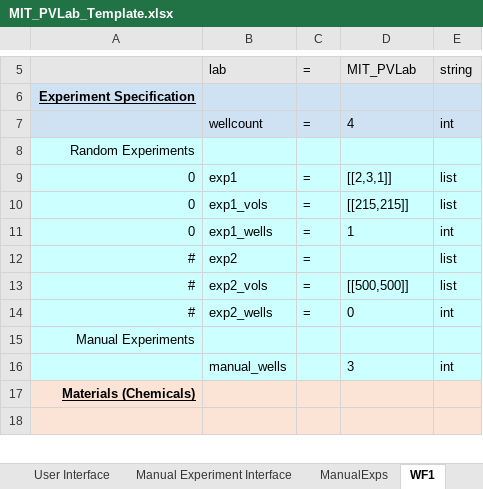
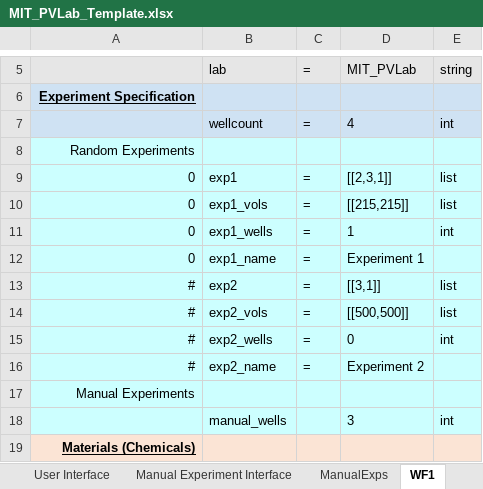
Before and after one commit to darkreactions/ESCALATE_Capture, an Excel workbook: MIT_PVLab_Template.xlsx, sheet WF1, drawn as a sheet; only a part is shown, gaps mark what is left out; the shorter side is filled out with more unchanged rows; values as stored, in another font and other column widths than the file's, no borders; addresses are those after the commit; the diff names each change by its address in the sheet, - before the commit and + after, or states it on an @@ line.

Commit message:
add well name specification
this allows for both randomly generated exp group name specification
and for manually specified experiment name specification

added:
    * cells in MIT_PVLab_Template
    * build_experiment_names_df

```diff
--- a/MIT_PVLab_Template.xlsx (sheet WF1)
+++ b/MIT_PVLab_Template.xlsx (sheet WF1)
+row 12: 0 | exp1_name | = | Experiment 1
-D13: (empty)
+D13: [[3,1]]
+row 16: # | exp2_name | = | Experiment 2
```
Also changed, not shown: sheet User Interface, formulas that keep their value, hidden cells, 1 other file.
